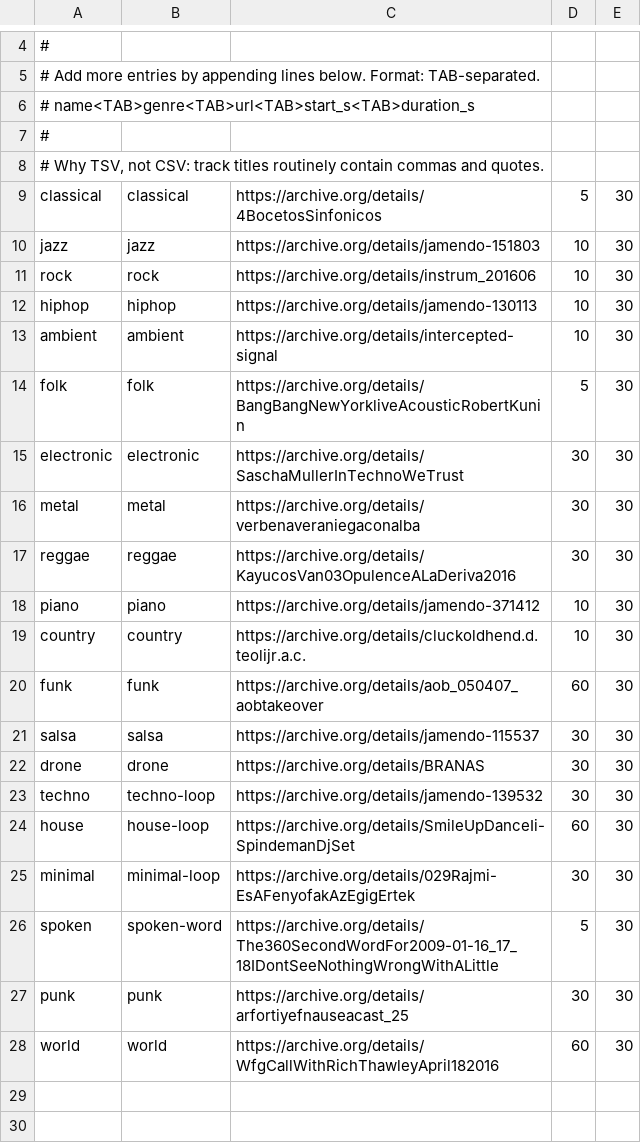
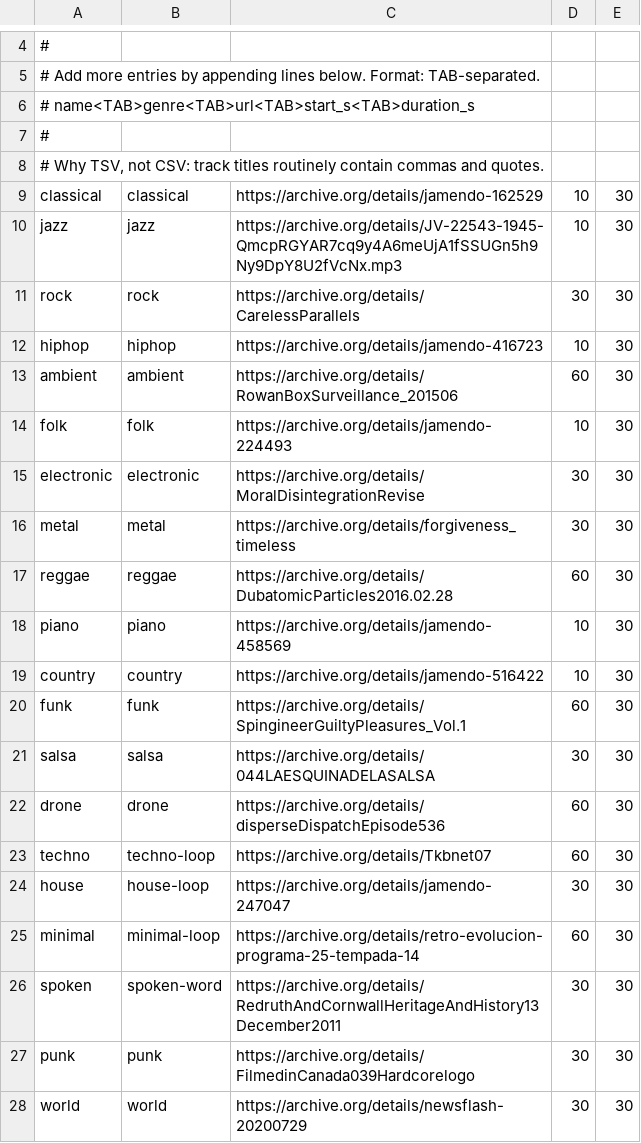
Before and after one commit to johannboehme/videoaudiosync, a TSV file: frontend/wasm/sync-core/bench/corpus.tsv, drawn as a sheet; only a part is shown, gaps mark what is left out.

```diff
--- a/frontend/wasm/sync-core/bench/corpus.tsv
+++ b/frontend/wasm/sync-core/bench/corpus.tsv
@@ -8,21 +8,21 @@
 # Why TSV, not CSV: track titles routinely contain commas and quotes.
-classical	classical	https://archive.org/details/4BocetosSinfonicos	5	30
-jazz	jazz	https://archive.org/details/jamendo-151803	10	30
-rock	rock	https://archive.org/details/instrum_201606	10	30
-hiphop	hiphop	https://archive.org/details/jamendo-130113	10	30
-ambient	ambient	https://archive.org/details/intercepted-signal	10	30
-folk	folk	https://archive.org/details/BangBangNewYorkliveAcousticRobertKunin	5	30
-electronic	electronic	https://archive.org/details/SaschaMullerInTechnoWeTrust	30	30
-metal	metal	https://archive.org/details/verbenaveraniegaconalba	30	30
-reggae	reggae	https://archive.org/details/KayucosVan03OpulenceALaDeriva2016	30	30
-piano	piano	https://archive.org/details/jamendo-371412	10	30
-country	country	https://archive.org/details/cluckoldhend.d.teolijr.a.c.	10	30
-funk	funk	https://archive.org/details/aob_050407_aobtakeover	60	30
-salsa	salsa	https://archive.org/details/jamendo-115537	30	30
-drone	drone	https://archive.org/details/BRANAS	30	30
-techno	techno-loop	https://archive.org/details/jamendo-139532	30	30
-house	house-loop	https://archive.org/details/SmileUpDanceIi-SpindemanDjSet	60	30
-minimal	minimal-loop	https://archive.org/details/029Rajmi-EsAFenyofakAzEgigErtek	30	30
-spoken	spoken-word	https://archive.org/details/The360SecondWordFor2009-01-16_17_18IDontSeeNothingWrongWithALittle	5	30
-punk	punk	https://archive.org/details/arfortiyefnauseacast_25	30	30
-world	world	https://archive.org/details/WfgCallWithRichThawleyApril182016	60	30
+classical	classical	https://archive.org/details/jamendo-162529	10	30
+jazz	jazz	https://archive.org/details/JV-22543-1945-QmcpRGYAR7cq9y4A6meUjA1fSSUGn5h9Ny9DpY8U2fVcNx.mp3	10	30
+rock	rock	https://archive.org/details/CarelessParallels	30	30
+hiphop	hiphop	https://archive.org/details/jamendo-416723	10	30
+ambient	ambient	https://archive.org/details/RowanBoxSurveillance_201506	60	30
+folk	folk	https://archive.org/details/jamendo-224493	10	30
+electronic	electronic	https://archive.org/details/MoralDisintegrationRevise	30	30
+metal	metal	https://archive.org/details/forgiveness_timeless	30	30
+reggae	reggae	https://archive.org/details/DubatomicParticles2016.02.28	60	30
+piano	piano	https://archive.org/details/jamendo-458569	10	30
+country	country	https://archive.org/details/jamendo-516422	10	30
+funk	funk	https://archive.org/details/SpingineerGuiltyPleasures_Vol.1	60	30
+salsa	salsa	https://archive.org/details/044LAESQUINADELASALSA	30	30
+drone	drone	https://archive.org/details/disperseDispatchEpisode536	60	30
+techno	techno-loop	https://archive.org/details/Tkbnet07	60	30
+house	house-loop	https://archive.org/details/jamendo-247047	30	30
+minimal	minimal-loop	https://archive.org/details/retro-evolucion-programa-25-tempada-14	60	30
+spoken	spoken-word	https://archive.org/details/RedruthAndCornwallHeritageAndHistory13December2011	30	30
+punk	punk	https://archive.org/details/FilmedinCanada039Hardcorelogo	30	30
+world	world	https://archive.org/details/newsflash-20200729	30	30
```
